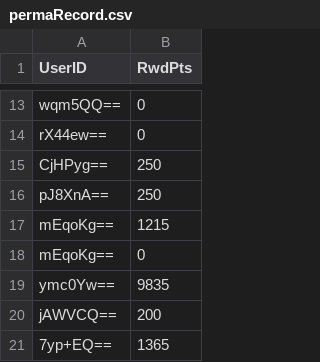
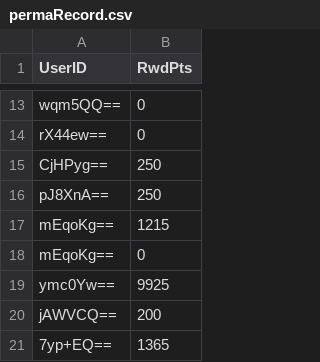
Before and after one commit to Jinneo/HotelReservation, a CSV file: hotel_reservation/src/application/permaRecord.csv, drawn as a sheet; only a part is shown, gaps mark what is left out.

```diff
--- a/hotel_reservation/src/application/permaRecord.csv
+++ b/hotel_reservation/src/application/permaRecord.csv
@@ -18,3 +18,3 @@
 "mEqoKg==","0"
-"ymc0Yw==","9835"
+"ymc0Yw==","9925"
 "jAWVCQ==","200"
```
Also changed, not shown: 11 other files.
